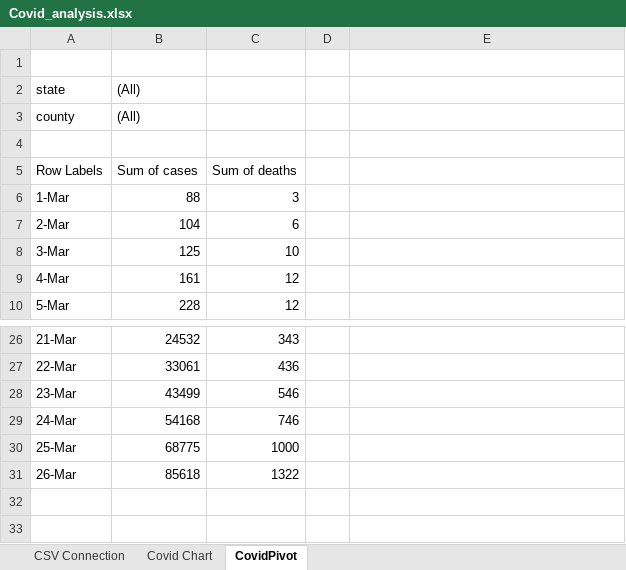
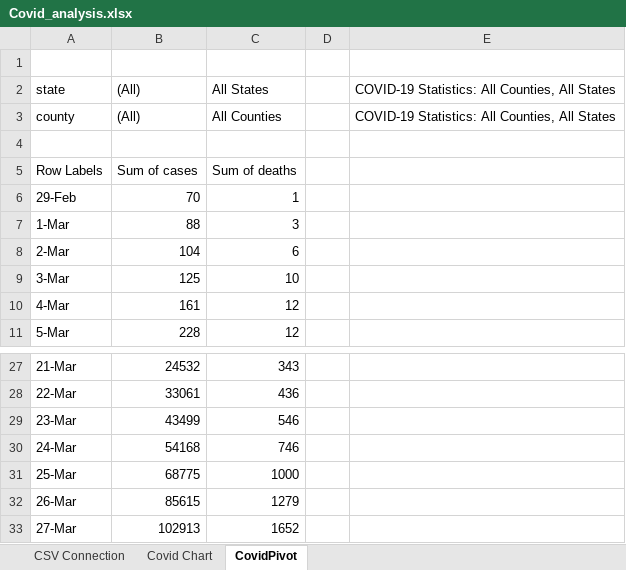
Before and after one commit to cure1245/covid-19-data, an Excel workbook: Covid_analysis.xlsx, sheet CovidPivot, drawn as a sheet; only a part is shown, gaps mark what is left out; values as stored, in another font and other column widths than the file's, no borders; addresses are those after the commit; the diff names each change by its address in the sheet, - before the commit and + after, or states it on an @@ line.

Commit message:
Update Covid_analysis.xlsx

```diff
--- a/Covid_analysis.xlsx (sheet CovidPivot)
+++ b/Covid_analysis.xlsx (sheet CovidPivot)
-C2: (empty)
+C2: All States
-E2: (empty)
+E2: COVID-19 Statistics: All Counties, All States
-C3 (All States): (empty)
+C3 (All States): All Counties
-E3: (empty)
+E3: COVID-19 Statistics: All Counties, All States
+row 6: 29-Feb | 70 | 1
-B32 ((All)): 85618
+B32 ((All)): 85615
-C32 (All States): 1322
+C32 (All States): 1279
+row 33: 27-Mar | 102913 | 1652
```
Also changed, not shown: sheet CSV Connection, charts or pictures.
